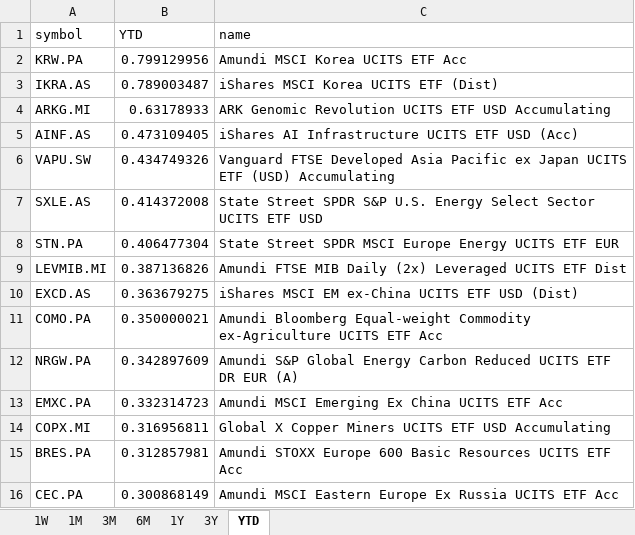
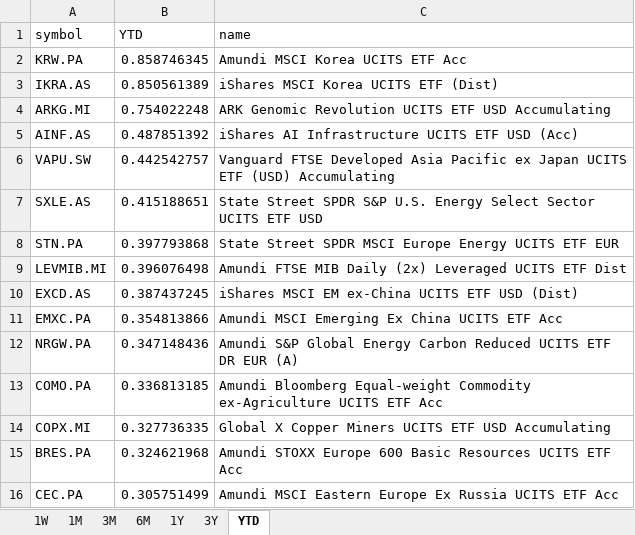
Before and after one commit to laceto/myfinance2, an Excel workbook: data/results/etf/returns_ranking.xlsx, sheet YTD, drawn as a sheet; values as stored, in another font and other column widths than the file's, no borders; removed rows and columns are numbered as before the commit, all else as after; the diff names each change by its address in the sheet, - before the commit and + after, or states it on an @@ line.

```diff
--- a/data/results/etf/returns_ranking.xlsx (sheet YTD)
+++ b/data/results/etf/returns_ranking.xlsx (sheet YTD)
-B2 (YTD): 0.799129956
+B2 (YTD): 0.858746345
-B3 (YTD): 0.789003487
+B3 (YTD): 0.850561389
-B4 (YTD): 0.63178933
+B4 (YTD): 0.754022248
-B5 (YTD): 0.473109405
+B5 (YTD): 0.487851392
-B6 (YTD): 0.434749326
+B6 (YTD): 0.442542757
-B7 (YTD): 0.414372008
+B7 (YTD): 0.415188651
-B8 (YTD): 0.406477304
+B8 (YTD): 0.397793868
-B9 (YTD): 0.387136826
+B9 (YTD): 0.396076498
-B10 (YTD): 0.363679275
+B10 (YTD): 0.387437245
-row 11: COMO.PA | 0.350000021 | Amundi Bloomberg Equal-weight Commodity ex-Agriculture UCITS ETF Acc
-row 12: NRGW.PA | 0.342897609 | Amundi S&P Global Energy Carbon Reduced UCITS ETF DR EUR (A)
-B11 (YTD): 0.332314723
+B11 (YTD): 0.354813866
+row 12: NRGW.PA | 0.347148436 | Amundi S&P Global Energy Carbon Reduced UCITS ETF DR EUR (A)
+row 13: COMO.PA | 0.336813185 | Amundi Bloomberg Equal-weight Commodity ex-Agriculture UCITS ETF Acc
-B14 (YTD): 0.316956811
+B14 (YTD): 0.327736335
-B15 (YTD): 0.312857981
+B15 (YTD): 0.324621968
-B16 (YTD): 0.300868149
+B16 (YTD): 0.305751499
```
Also changed, not shown: sheet 1W, sheet 3M, sheet 1M, sheet 6M, sheet 1Y, sheet 3Y, 2 other files.
